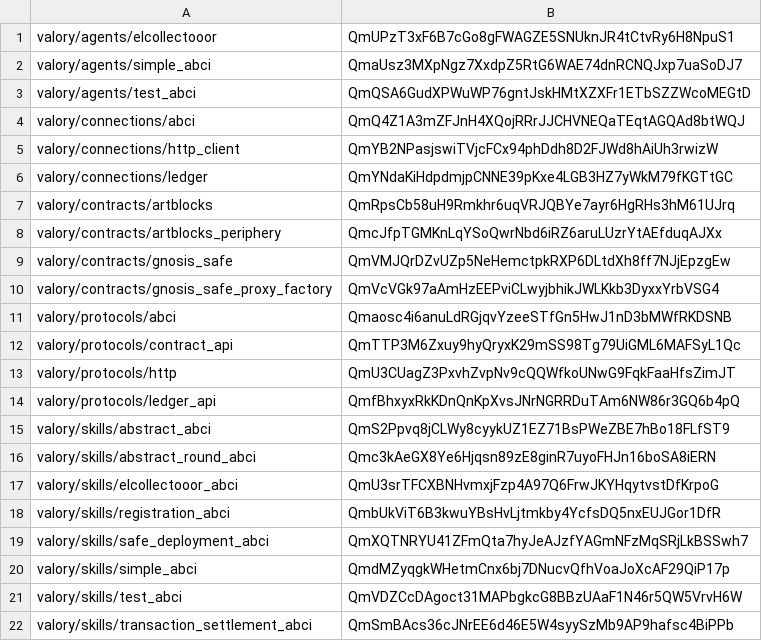
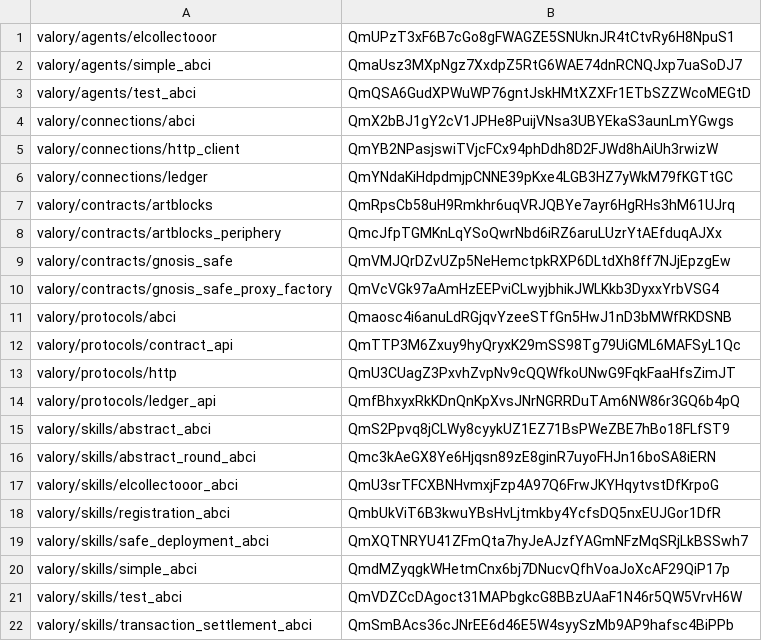
Before and after one commit to valory-xyz/agent-academy-1, a CSV file: packages/hashes.csv, drawn as a sheet.

```diff
--- a/packages/hashes.csv
+++ b/packages/hashes.csv
@@ -3,3 +3,3 @@ valory/agents/simple_abci,QmaUsz3MXpNgz7XxdpZ5RtG6WAE74dnRCNQJxp7uaSoDJ7
 valory/agents/test_abci,QmQSA6GudXPWuWP76gntJskHMtXZXFr1ETbSZZWcoMEGtD
-valory/connections/abci,QmQ4Z1A3mZFJnH4XQojRRrJJCHVNEQaTEqtAGQAd8btWQJ
+valory/connections/abci,QmX2bBJ1gY2cV1JPHe8PuijVNsa3UBYEkaS3aunLmYGwgs
 valory/connections/http_client,QmYB2NPasjswiTVjcFCx94phDdh8D2FJWd8hAiUh3rwizW
```
Also changed, not shown: 1 other file.
